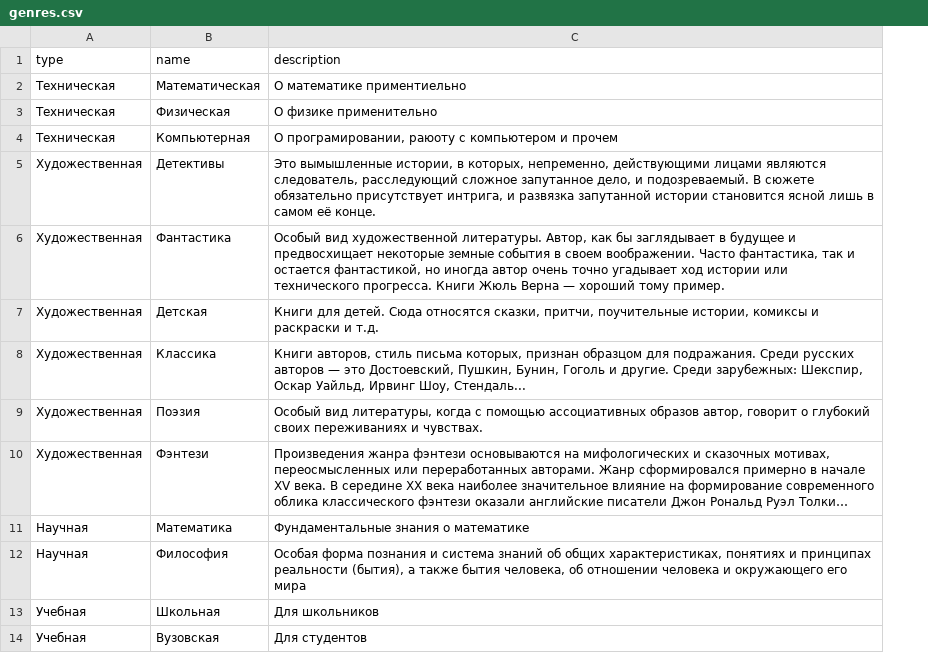
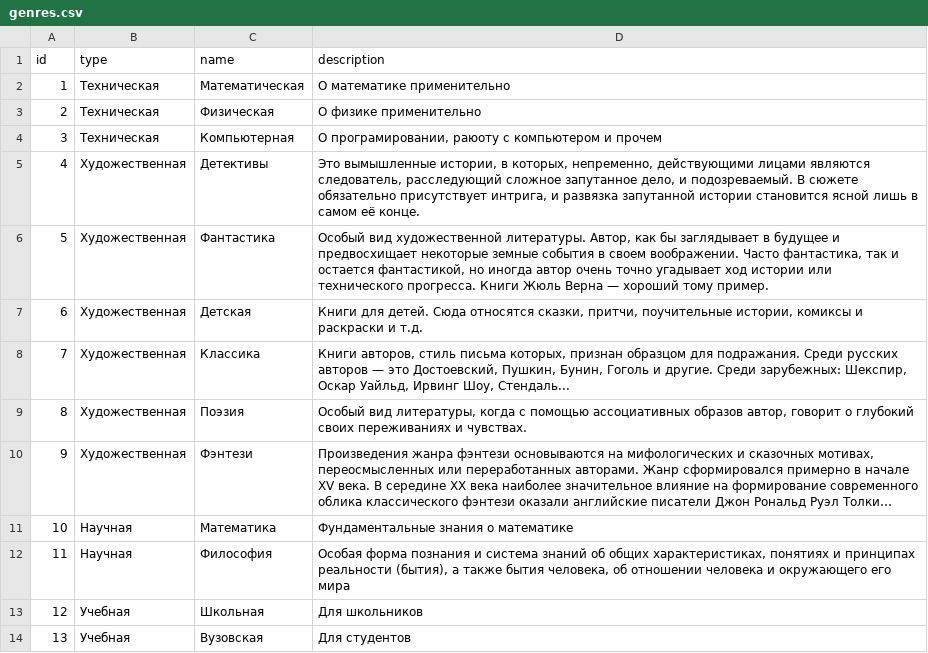
Before and after one commit to ddbmajor/bmstu-iu7-db, a CSV file: lab_01/csv/genres.csv, drawn as a sheet; long unchanged cells end in …; addresses are those after the commit; the diff names each change by its address in the sheet, - before the commit and + after, or states it on an @@ line.

```diff
--- a/lab_01/csv/genres.csv
+++ b/lab_01/csv/genres.csv
+column A (id), rows 2-14: 1 | 2 | 3 | 4 | 5 | 6 | 7 | 8 | 9 | 10 | 11 | 12 | 13
-D2 (description): О математике приментиельно
+D2 (description): О математике применительно
```
Also changed, not shown: lab_01/csv/books.csv, lab_01/csv/cards.csv, 12 other files.
